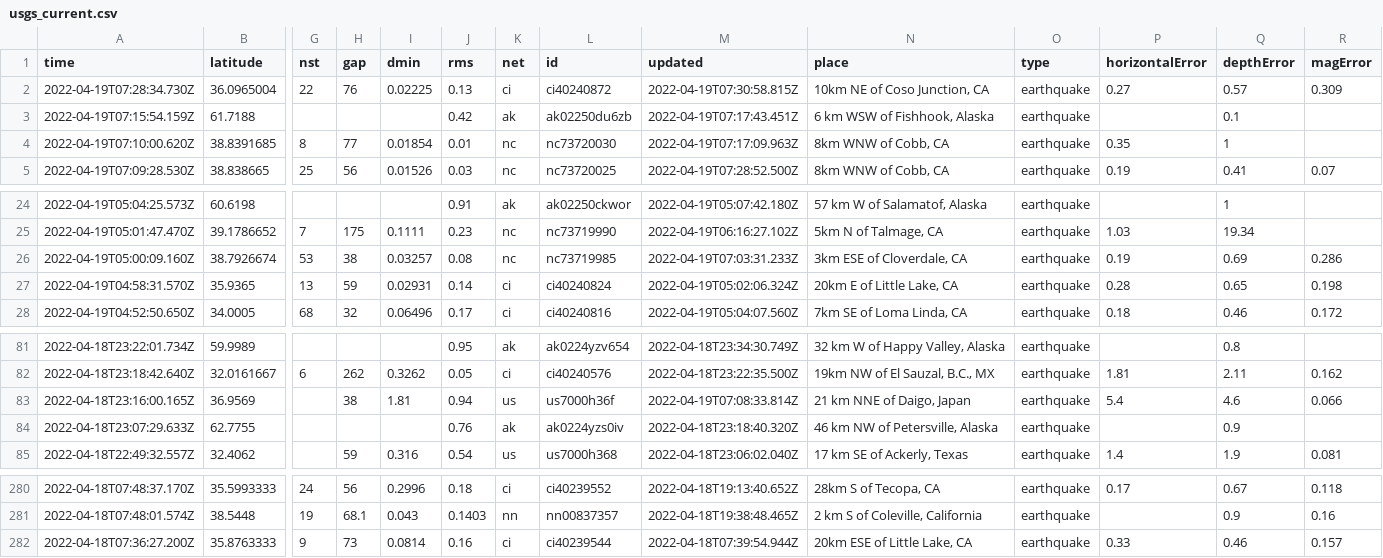
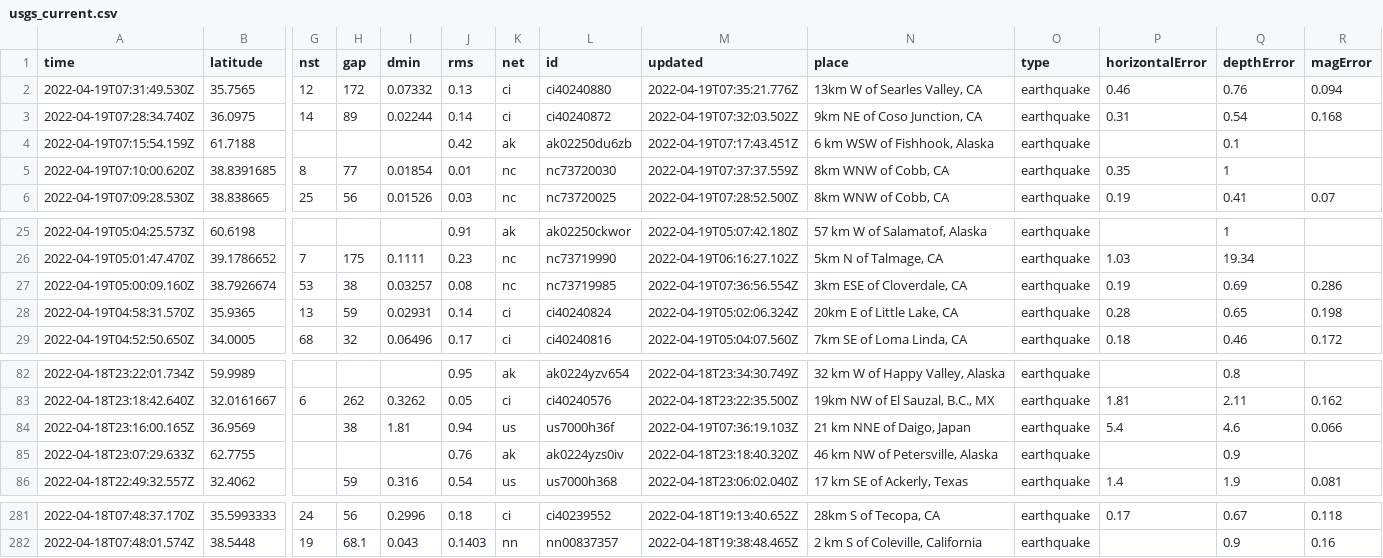
Before and after one commit to jemory/nicar22-github-actions-test, a CSV file: usgs_current.csv, drawn as a sheet; only a part is shown, gaps mark what is left out; removed rows and columns are numbered as before the commit, all else as after; rows hold the shown columns only; the diff names each change by its address in the sheet, - before the commit and + after, or states it on an @@ line.

```diff
--- a/usgs_current.csv
+++ b/usgs_current.csv
-row 2: 2022-04-19T07:28:34.730Z | 36.0965004 | 22 | 76 | 0.02225 | 0.13 | ci | ci40240872 | 2022-04-19T07:30:58.815Z | 10km NE of Coso Junction, CA | earthquake | 0.27 | 0.57 | 0.309
+row 2: 2022-04-19T07:31:49.530Z | 35.7565 | 12 | 172 | 0.07332 | 0.13 | ci | ci40240880 | 2022-04-19T07:35:21.776Z | 13km W of Searles Valley, CA | earthquake | 0.46 | 0.76 | 0.094
+row 3: 2022-04-19T07:28:34.740Z | 36.0975 | 14 | 89 | 0.02244 | 0.14 | ci | ci40240872 | 2022-04-19T07:32:03.502Z | 9km NE of Coso Junction, CA | earthquake | 0.31 | 0.54 | 0.168
-M5 (updated): 2022-04-19T07:17:09.963Z
+M5 (updated): 2022-04-19T07:37:37.559Z
-M27 (updated): 2022-04-19T07:03:31.233Z
+M27 (updated): 2022-04-19T07:36:56.554Z
-M84 (updated): 2022-04-19T07:08:33.814Z
+M84 (updated): 2022-04-19T07:36:19.103Z
-row 282: 2022-04-18T07:36:27.200Z | 35.8763333 | 9 | 73 | 0.0814 | 0.16 | ci | ci40239544 | 2022-04-18T07:39:54.944Z | 20km ESE of Little Lake, CA | earthquake | 0.33 | 0.46 | 0.157
```
Also changed, not shown: 1 other file.
